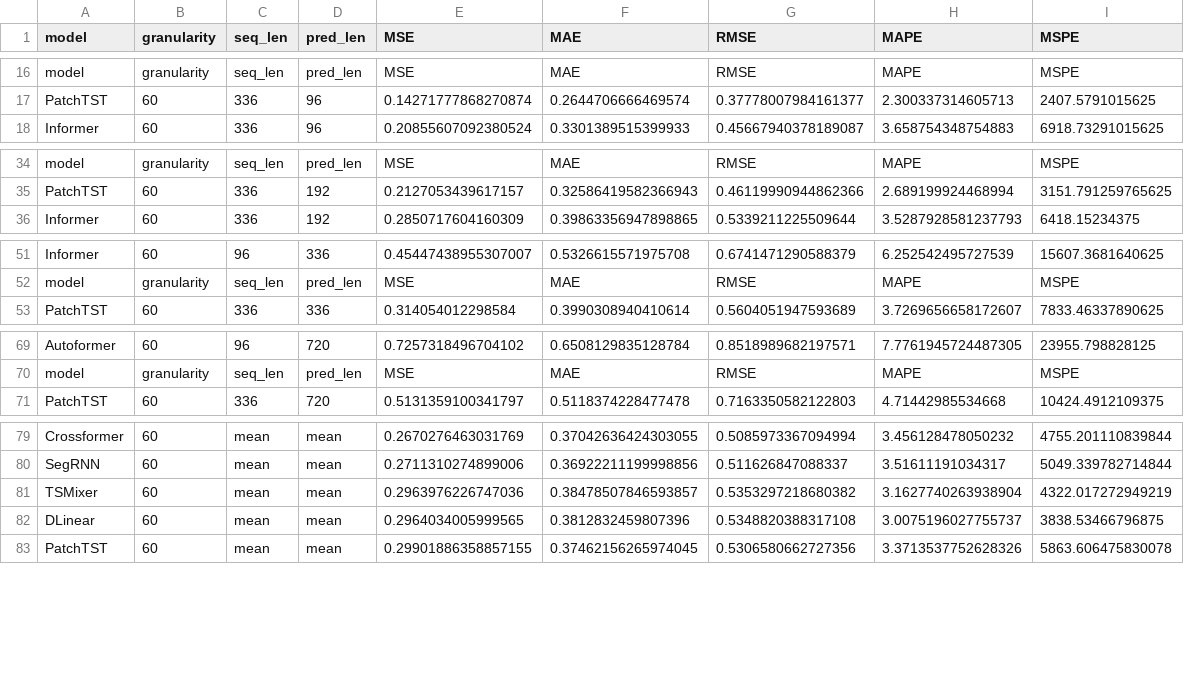
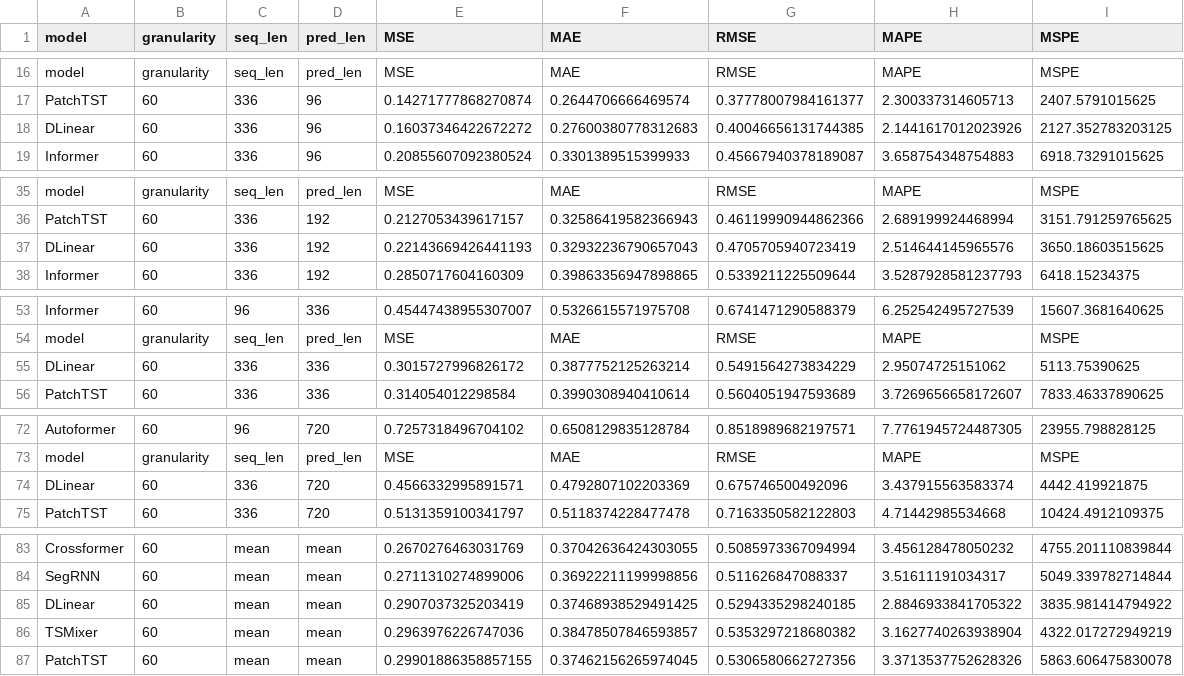
Before and after one commit to Yuwangzhi/Time-Series-Library, a CSV file: analysis/load_data_analysis_60min.csv, drawn as a sheet; only a part is shown, gaps mark what is left out; removed rows and columns are numbered as before the commit, all else as after; the diff names each change by its address in the sheet, - before the commit and + after, or states it on an @@ line.

Commit message:
add DLinear model for load_data prediction

```diff
--- a/analysis/load_data_analysis_60min.csv
+++ b/analysis/load_data_analysis_60min.csv
+row 18: DLinear | 60 | 336 | 96 | 0.16037346422672272 | 0.27600380778312683 | 0.40046656131744385 | 2.1441617012023926 | 2127.352783203125
+row 37: DLinear | 60 | 336 | 192 | 0.22143669426441193 | 0.32932236790657043 | 0.4705705940723419 | 2.514644145965576 | 3650.18603515625
+row 55: DLinear | 60 | 336 | 336 | 0.3015727996826172 | 0.3877752125263214 | 0.5491564273834229 | 2.95074725151062 | 5113.75390625
+row 74: DLinear | 60 | 336 | 720 | 0.4566332995891571 | 0.4792807102203369 | 0.675746500492096 | 3.437915563583374 | 4442.419921875
+row 85: DLinear | 60 | mean | mean | 0.2907037325203419 | 0.37468938529491425 | 0.5294335298240185 | 2.8846933841705322 | 3835.981414794922
-row 82: DLinear | 60 | mean | mean | 0.2964034005999565 | 0.3812832459807396 | 0.5348820388317108 | 3.0075196027755737 | 3838.53466796875
```
Also changed, not shown: 17 other files.
